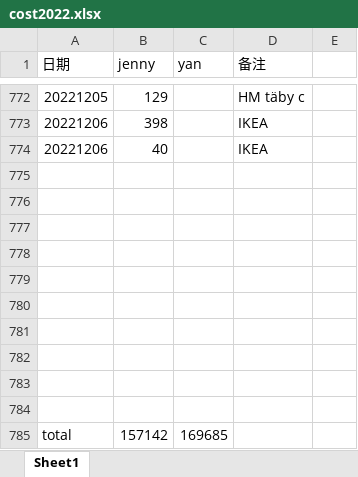
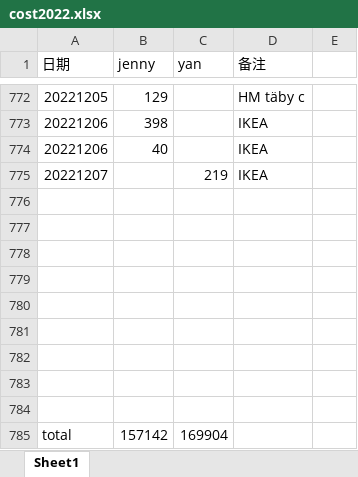
Before and after one commit to yanhuanwang/cost2022, an Excel workbook: cost2022.xlsx, sheet Sheet1, drawn as a sheet; only a part is shown, gaps mark what is left out; values as stored, in another font and other column widths than the file's, no borders; removed rows and columns are numbered as before the commit, all else as after; the diff names each change by its address in the sheet, - before the commit and + after, or states it on an @@ line.

Commit message:
20221207

```diff
--- a/cost2022.xlsx (sheet Sheet1)
+++ b/cost2022.xlsx (sheet Sheet1)
+row 775: 20221207 |  | 219 | IKEA
-row 784: (empty)
-C785 (yan): 169685
+C785 (yan): 169904
```
